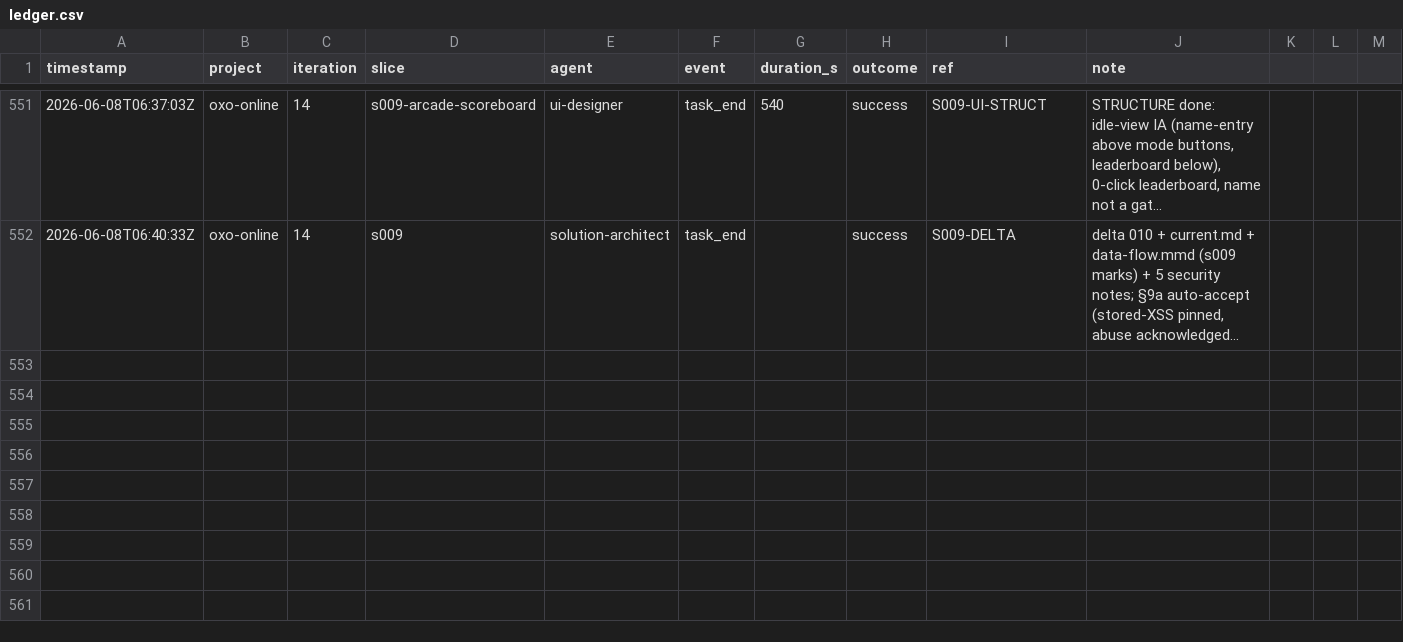
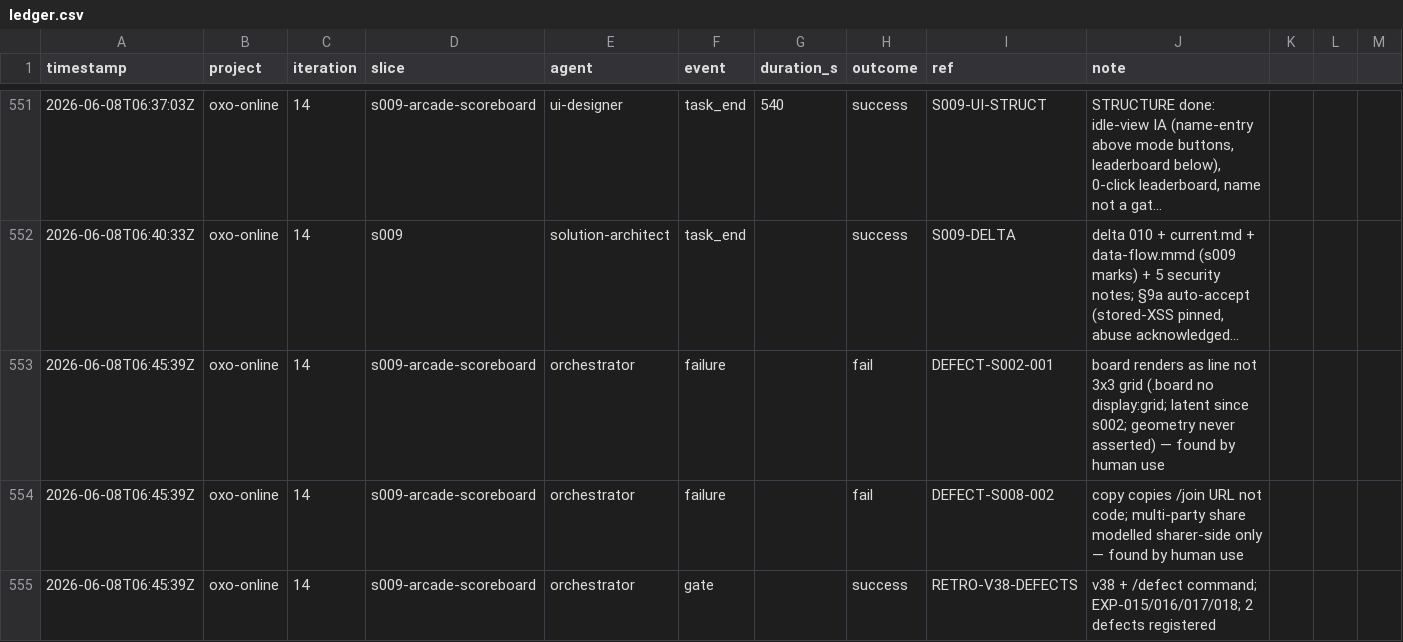
Before and after one commit to john-aerocloud/claude_learning_agents, a CSV file: process/dora/ledger.csv, drawn as a sheet; only a part is shown, gaps mark what is left out; long unchanged cells end in …; rows hold the shown columns only; the diff names each change by its address in the sheet, - before the commit and + after, or states it on an @@ line.

```diff
--- a/process/dora/ledger.csv
+++ b/process/dora/ledger.csv
+row 553: 2026-06-08T06:45:39Z | oxo-online | 14 | s009-arcade-scoreboard | orchestrator | failure |  | fail | DEFECT-S002-001 | board renders as line not 3x3 grid (.board no display:grid; latent since s002; geometry never asserted) — found by human use
+row 554: 2026-06-08T06:45:39Z | oxo-online | 14 | s009-arcade-scoreboard | orchestrator | failure |  | fail | DEFECT-S008-002 | copy copies /join URL not code; multi-party share modelled sharer-side only — found by human use
+row 555: 2026-06-08T06:45:39Z | oxo-online | 14 | s009-arcade-scoreboard | orchestrator | gate |  | success | RETRO-V38-DEFECTS | v38 + /defect command; EXP-015/016/017/018; 2 defects registered
```
Also changed, not shown: 9 other files.
